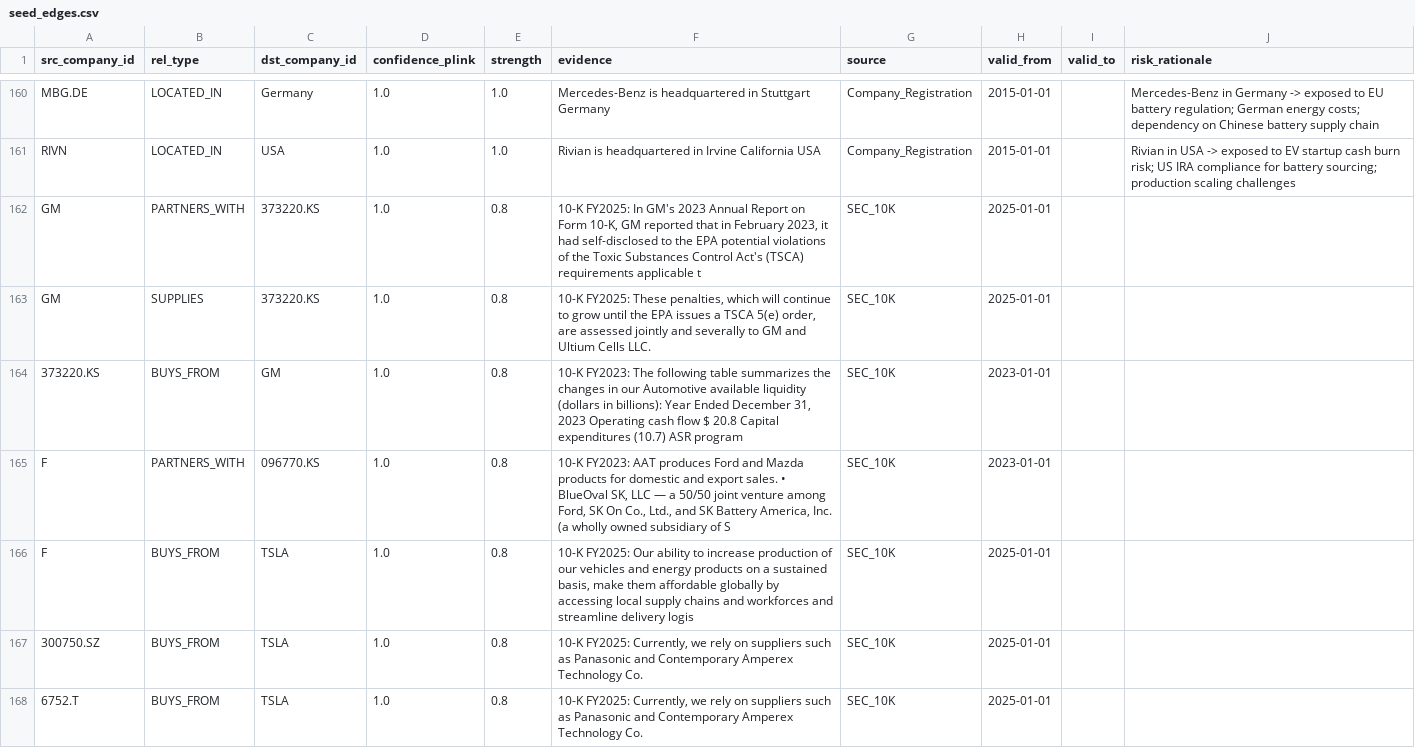
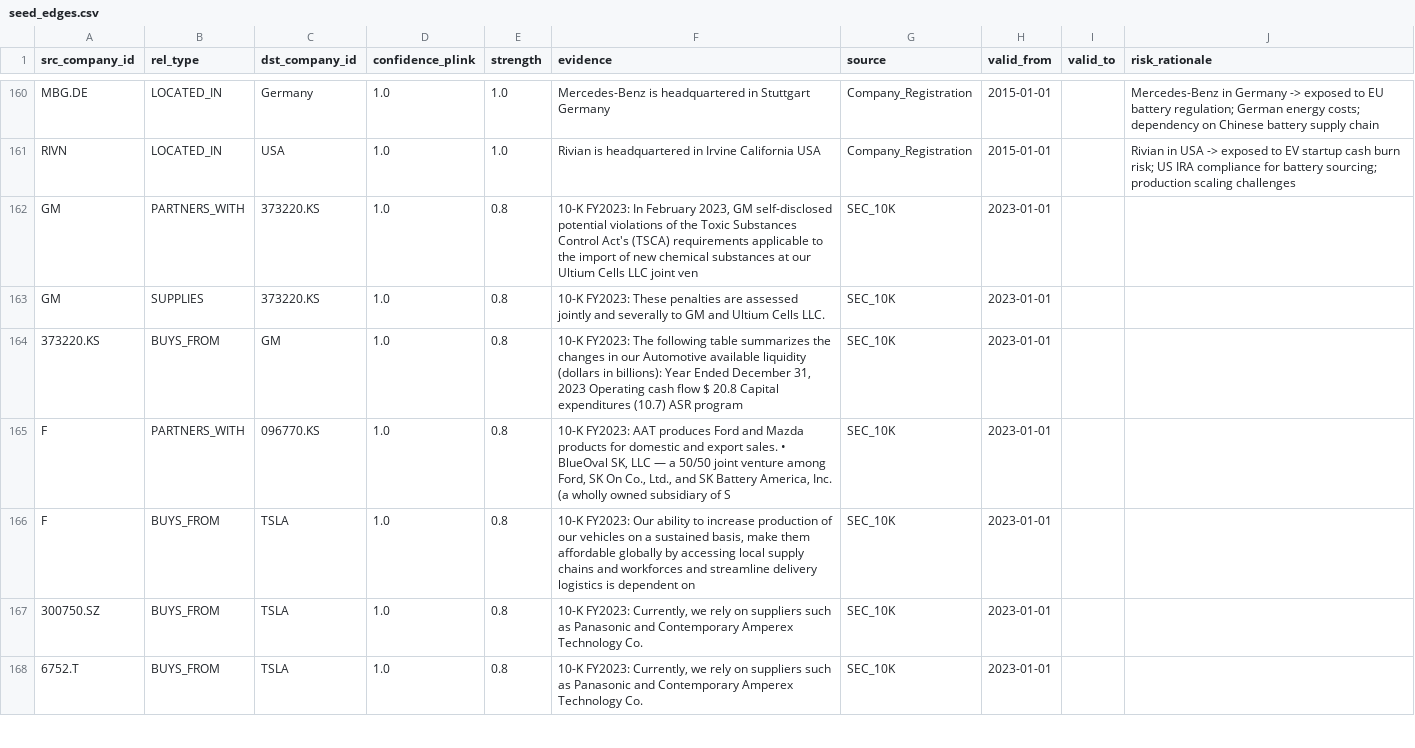
Before and after one commit to ejongmin/nabi_hyoghaw, a CSV file: data/seed/seed_edges.csv, drawn as a sheet; only a part is shown, gaps mark what is left out; the diff covers the shown part only.

```diff
--- a/data/seed/seed_edges.csv
+++ b/data/seed/seed_edges.csv
@@ -161,8 +161,8 @@ MBG.DE,LOCATED_IN,Germany,1.0,1.0,Mercedes-Benz is headquartered in Stuttgart Ge
 RIVN,LOCATED_IN,USA,1.0,1.0,Rivian is headquartered in Irvine California USA,Company_Registration,2015-01-01,,Rivian in USA -> exposed to EV startup cash burn risk; US IRA compliance for battery sourcing; production scaling challenges
-GM,PARTNERS_WITH,373220.KS,1.0,0.8,"10-K FY2025: In GM's 2023 Annual Report on Form 10-K, GM reported that in February 2023, it had self-disclosed to the EPA potential violations of the Toxic Substances Control Act's (TSCA) requirements applicable t",SEC_10K,2025-01-01,,
-GM,SUPPLIES,373220.KS,1.0,0.8,"10-K FY2025: These penalties, which will continue to grow until the EPA issues a TSCA 5(e) order, are assessed jointly and severally to GM and Ultium Cells LLC.",SEC_10K,2025-01-01,,
+GM,PARTNERS_WITH,373220.KS,1.0,0.8,"10-K FY2023: In February 2023, GM self-disclosed potential violations of the Toxic Substances Control Act's (TSCA) requirements applicable to the import of new chemical substances at our Ultium Cells LLC joint ven",SEC_10K,2023-01-01,,
+GM,SUPPLIES,373220.KS,1.0,0.8,10-K FY2023: These penalties are assessed jointly and severally to GM and Ultium Cells LLC.,SEC_10K,2023-01-01,,
 373220.KS,BUYS_FROM,GM,1.0,0.8,"10-K FY2023: The following table summarizes the changes in our Automotive available liquidity (dollars in billions): Year Ended December 31, 2023 Operating cash flow $ 20.8 Capital expenditures (10.7) ASR program ",SEC_10K,2023-01-01,,
 F,PARTNERS_WITH,096770.KS,1.0,0.8,"10-K FY2023: AAT produces Ford and Mazda products for domestic and export sales. • BlueOval SK, LLC — a 50/50 joint venture among Ford, SK On Co., Ltd., and SK Battery America, Inc. (a wholly owned subsidiary of S",SEC_10K,2023-01-01,,
-F,BUYS_FROM,TSLA,1.0,0.8,"10-K FY2025: Our ability to increase production of our vehicles and energy products on a sustained basis, make them affordable globally by accessing local supply chains and workforces and streamline delivery logis",SEC_10K,2025-01-01,,
-300750.SZ,BUYS_FROM,TSLA,1.0,0.8,"10-K FY2025: Currently, we rely on suppliers such as Panasonic and Contemporary Amperex Technology Co.",SEC_10K,2025-01-01,,
-6752.T,BUYS_FROM,TSLA,1.0,0.8,"10-K FY2025: Currently, we rely on suppliers such as Panasonic and Contemporary Amperex Technology Co.",SEC_10K,2025-01-01,,
+F,BUYS_FROM,TSLA,1.0,0.8,"10-K FY2023: Our ability to increase production of our vehicles on a sustained basis, make them affordable globally by accessing local supply chains and workforces and streamline delivery logistics is dependent on",SEC_10K,2023-01-01,,
+300750.SZ,BUYS_FROM,TSLA,1.0,0.8,"10-K FY2023: Currently, we rely on suppliers such as Panasonic and Contemporary Amperex Technology Co.",SEC_10K,2023-01-01,,
+6752.T,BUYS_FROM,TSLA,1.0,0.8,"10-K FY2023: Currently, we rely on suppliers such as Panasonic and Contemporary Amperex Technology Co.",SEC_10K,2023-01-01,,
```
Also changed, not shown: 8 added rows and 14 edited cells elsewhere in this file, 1 other file.
